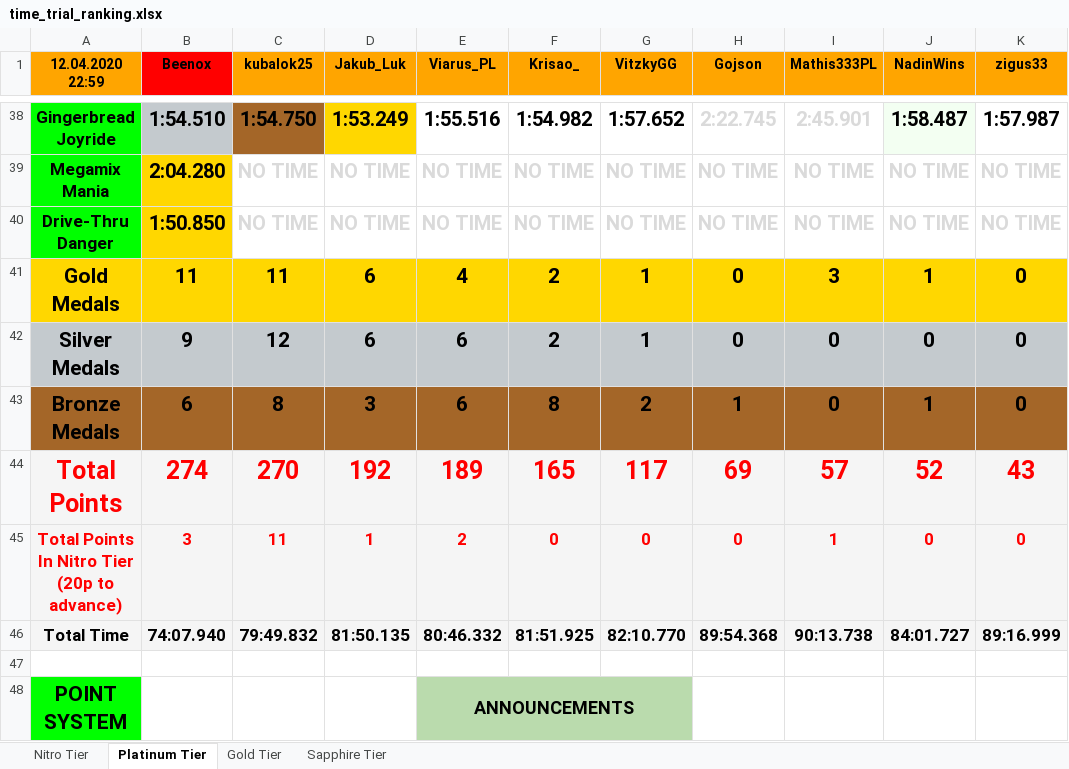
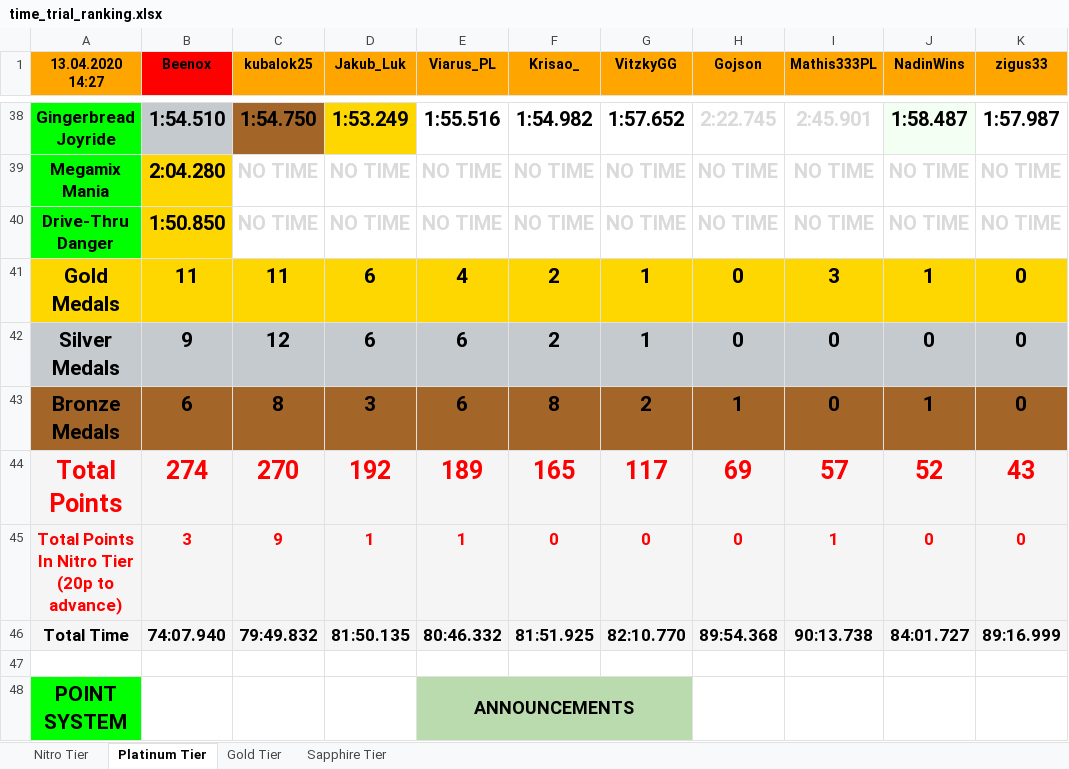
Before and after one commit to myjniak/ctr_time_trials, an Excel workbook: output/time_trial_ranking.xlsx, sheet Platinum Tier, drawn as a sheet; only a part is shown, gaps mark what is left out; values as stored, in another font and other column widths than the file's, no borders; the diff names each change by its address in the sheet, - before the commit and + after, or states it on an @@ line.

```diff
--- a/output/time_trial_ranking.xlsx (sheet Platinum Tier)
+++ b/output/time_trial_ranking.xlsx (sheet Platinum Tier)
-A1: 12.04.2020 22:59
+A1: 13.04.2020 14:27
-C45 (kubalok25): 11
+C45 (kubalok25): 9
-E45 (Viarus_PL): 2
+E45 (Viarus_PL): 1
```
Also changed, not shown: sheet Nitro Tier, sheet Sapphire Tier, sheet Gold Tier, 4 other files.
